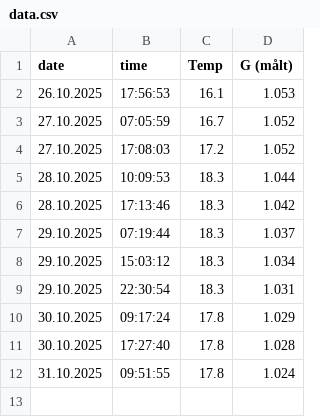
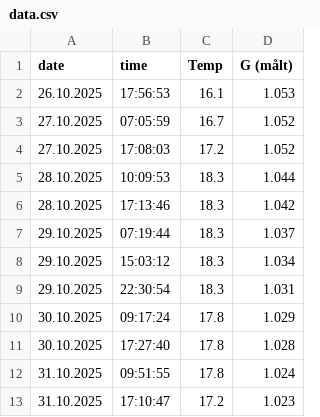
Before and after one commit to tobbetornado/home, a CSV file: data/data.csv, drawn as a sheet.

Commit message:
Update data.csv

```diff
--- a/data/data.csv
+++ b/data/data.csv
@@ -12 +12,2 @@ date;        time;      Temp;  G (målt);
 31.10.2025;  09:51:55;  17.8;  1.024;
+31.10.2025;  17:10:47;  17.2;  1.023;
```
